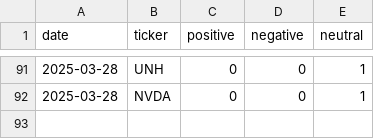
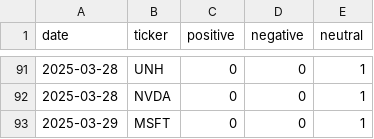
Before and after one commit to EmanFatima-ef/News_Sentiment_Analysis, a CSV file: daily_sentiment_counts.csv, drawn as a sheet; only a part is shown, gaps mark what is left out; the diff names each change by its address in the sheet, - before the commit and + after, or states it on an @@ line.

```diff
--- a/daily_sentiment_counts.csv
+++ b/daily_sentiment_counts.csv
+row 93: 2025-03-29 | MSFT | 0 | 0 | 1
```
Also changed, not shown: daily_news_data.csv.
